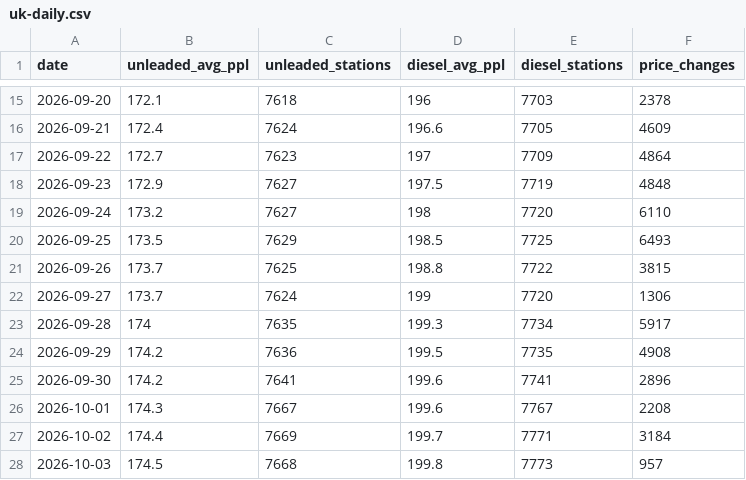
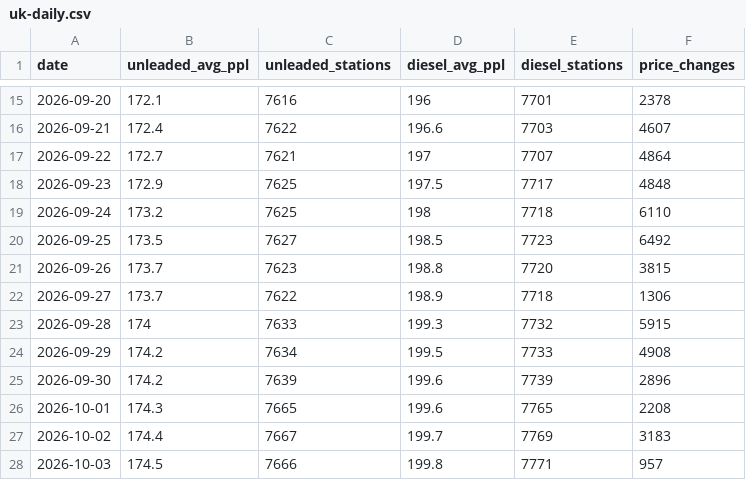
Before and after one commit to fuelpricetoday/uk-fuel-prices-history, a CSV file: data/uk-daily.csv, drawn as a sheet; only a part is shown, gaps mark what is left out; the diff covers the shown part only.

```diff
--- a/data/uk-daily.csv
+++ b/data/uk-daily.csv
@@ -15,14 +15,14 @@ date,unleaded_avg_ppl,unleaded_stations,diesel_avg_ppl,diesel_stations,price_cha
-2026-09-20,172.1,7618,196,7703,2378
-2026-09-21,172.4,7624,196.6,7705,4609
-2026-09-22,172.7,7623,197,7709,4864
-2026-09-23,172.9,7627,197.5,7719,4848
-2026-09-24,173.2,7627,198,7720,6110
-2026-09-25,173.5,7629,198.5,7725,6493
-2026-09-26,173.7,7625,198.8,7722,3815
-2026-09-27,173.7,7624,199,7720,1306
-2026-09-28,174,7635,199.3,7734,5917
-2026-09-29,174.2,7636,199.5,7735,4908
-2026-09-30,174.2,7641,199.6,7741,2896
-2026-10-01,174.3,7667,199.6,7767,2208
-2026-10-02,174.4,7669,199.7,7771,3184
-2026-10-03,174.5,7668,199.8,7773,957
+2026-09-20,172.1,7616,196,7701,2378
+2026-09-21,172.4,7622,196.6,7703,4607
+2026-09-22,172.7,7621,197,7707,4864
+2026-09-23,172.9,7625,197.5,7717,4848
+2026-09-24,173.2,7625,198,7718,6110
+2026-09-25,173.5,7627,198.5,7723,6492
+2026-09-26,173.7,7623,198.8,7720,3815
+2026-09-27,173.7,7622,198.9,7718,1306
+2026-09-28,174,7633,199.3,7732,5915
+2026-09-29,174.2,7634,199.5,7733,4908
+2026-09-30,174.2,7639,199.6,7739,2896
+2026-10-01,174.3,7665,199.6,7765,2208
+2026-10-02,174.4,7667,199.7,7769,3183
+2026-10-03,174.5,7666,199.8,7771,957
```
Also changed, not shown: 7 added rows and 86 edited cells elsewhere in this file, data/stations-changes.csv, 6 other files.
